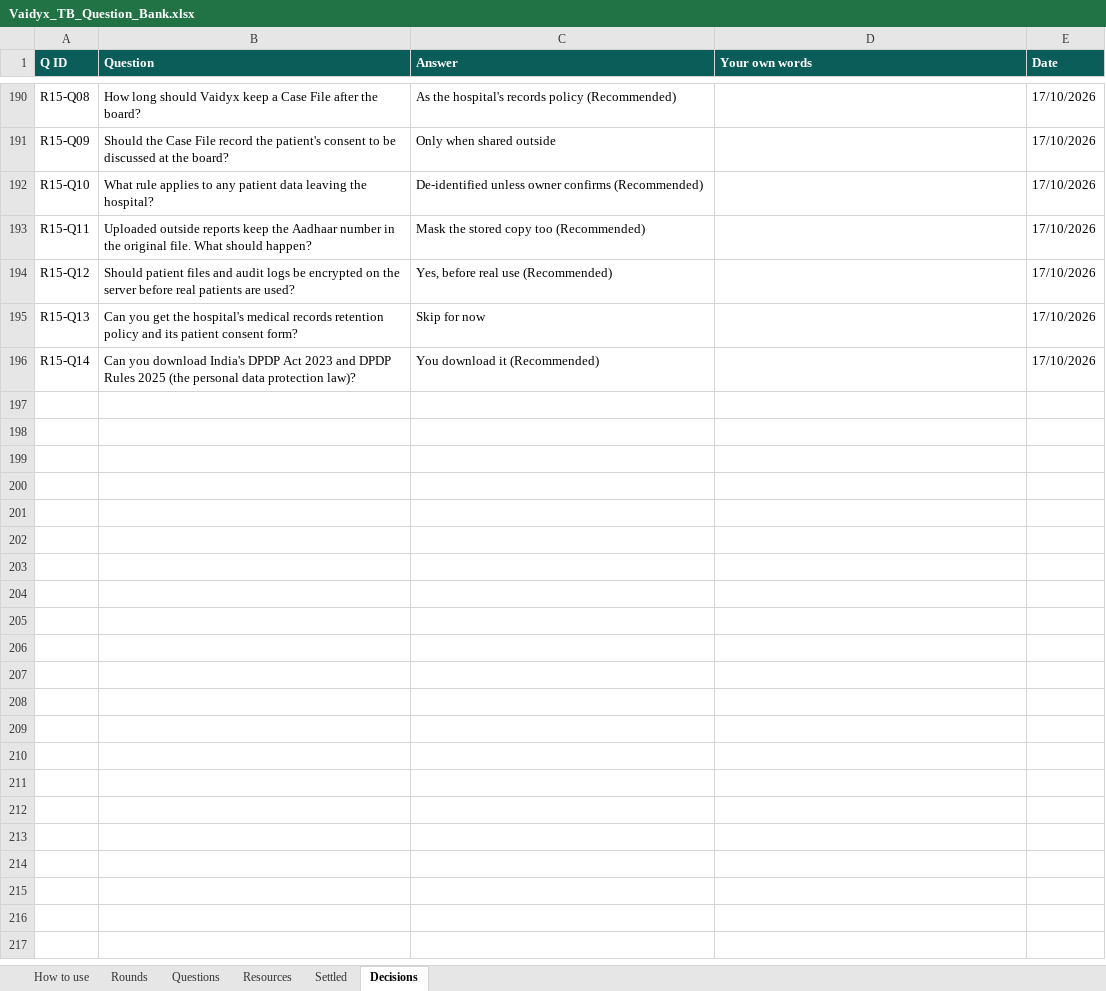
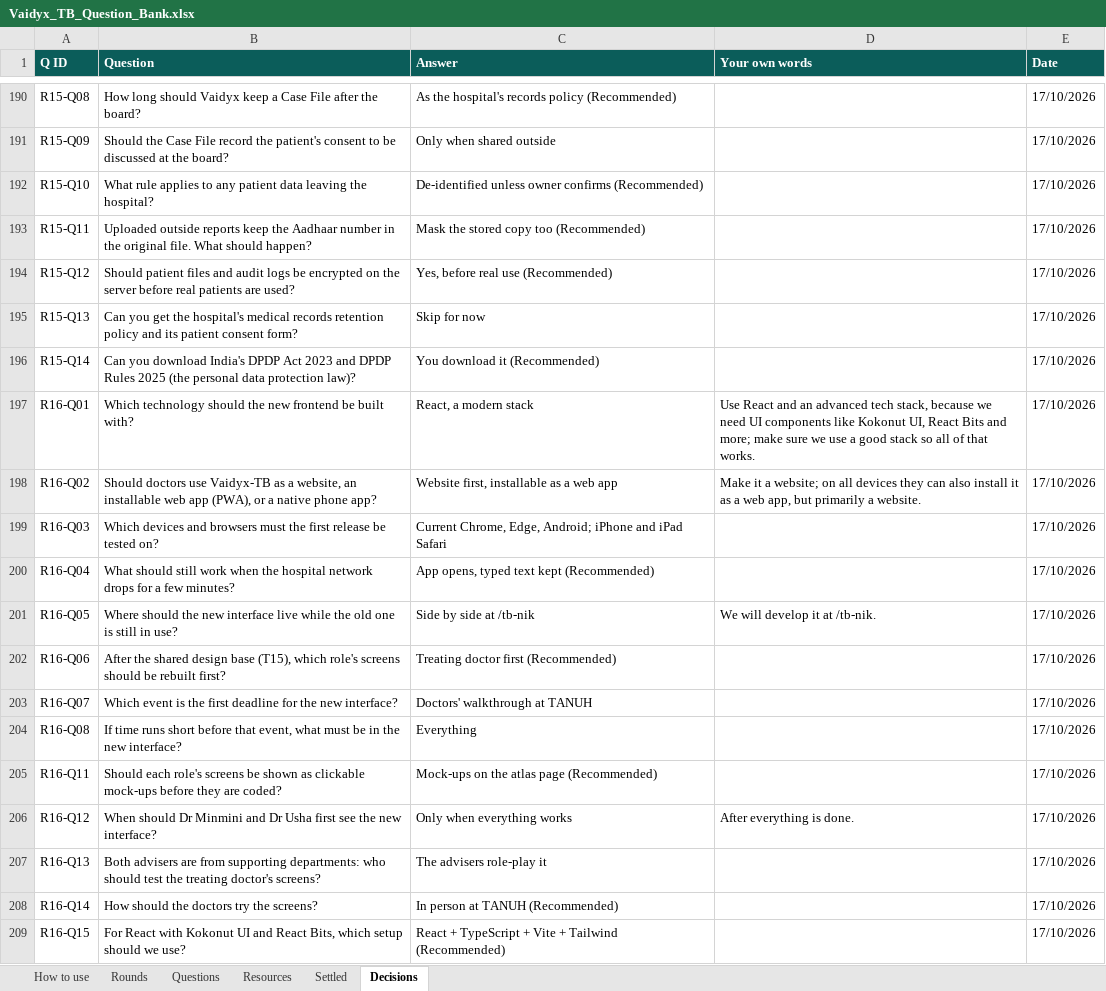
Before and after one commit to Nikhil-Rao20/Vaidyx, an Excel workbook: docs/ui/questions/Vaidyx_TB_Question_Bank.xlsx, sheet Decisions, drawn as a sheet; only a part is shown, gaps mark what is left out; values as stored, in another font and other column widths than the file's, no borders; the diff names each change by its address in the sheet, - before the commit and + after, or states it on an @@ line.

Commit message:
UI-Q16: Round 16 answers (delivery)
Frontend: React + TypeScript + Vite + Tailwind (shadcn/ui, Motion), so Kokonut
UI and React Bits can be used, built to static files served by FastAPI; a
website first, installable as a web app; tested on current Chrome, Edge,
Android and iPhone / iPad Safari; offline the app opens and keeps typed
text; built side by side at /tb-nik; order: demo HIS / PACS, design base,
treating doctor first; first deadline: the doctors' walkthrough at TANUH with
everything in the new UI; mock-ups on the atlas page before code; the
advisers see it when everything works and role-play the treating side, in
person at TANUH. Deployment and the public link parked (localhost first).

```diff
--- a/docs/ui/questions/Vaidyx_TB_Question_Bank.xlsx (sheet Decisions)
+++ b/docs/ui/questions/Vaidyx_TB_Question_Bank.xlsx (sheet Decisions)
+row 197: R16-Q01 | Which technology should the new frontend be built with? | React, a modern stack | Use React and an advanced tech stack, because we need UI components like Kokonut UI, React Bits and more; make sure we use a good stack so all of that works. | 17/10/2026
+row 198: R16-Q02 | Should doctors use Vaidyx-TB as a website, an installable web app (PWA), or a native phone app? | Website first, installable as a web app | Make it a website; on all devices they can also install it as a web app, but primarily a website. | 17/10/2026
+row 199: R16-Q03 | Which devices and browsers must the first release be tested on? | Current Chrome, Edge, Android; iPhone and iPad Safari |  | 17/10/2026
+row 200: R16-Q04 | What should still work when the hospital network drops for a few minutes? | App opens, typed text kept (Recommended) |  | 17/10/2026
+row 201: R16-Q05 | Where should the new interface live while the old one is still in use? | Side by side at /tb-nik | We will develop it at /tb-nik. | 17/10/2026
+row 202: R16-Q06 | After the shared design base (T15), which role's screens should be rebuilt first? | Treating doctor first (Recommended) |  | 17/10/2026
+row 203: R16-Q07 | Which event is the first deadline for the new interface? | Doctors' walkthrough at TANUH |  | 17/10/2026
+row 204: R16-Q08 | If time runs short before that event, what must be in the new interface? | Everything |  | 17/10/2026
+row 205: R16-Q11 | Should each role's screens be shown as clickable mock-ups before they are coded? | Mock-ups on the atlas page (Recommended) |  | 17/10/2026
+row 206: R16-Q12 | When should Dr Minmini and Dr Usha first see the new interface? | Only when everything works | After everything is done. | 17/10/2026
+row 207: R16-Q13 | Both advisers are from supporting departments: who should test the treating doctor's screens? | The advisers role-play it |  | 17/10/2026
+row 208: R16-Q14 | How should the doctors try the screens? | In person at TANUH (Recommended) |  | 17/10/2026
+row 209: R16-Q15 | For React with Kokonut UI and React Bits, which setup should we use? | React + TypeScript + Vite + Tailwind (Recommended) |  | 17/10/2026
```
Also changed, not shown: sheet Questions, sheet Rounds, 1 other file.
